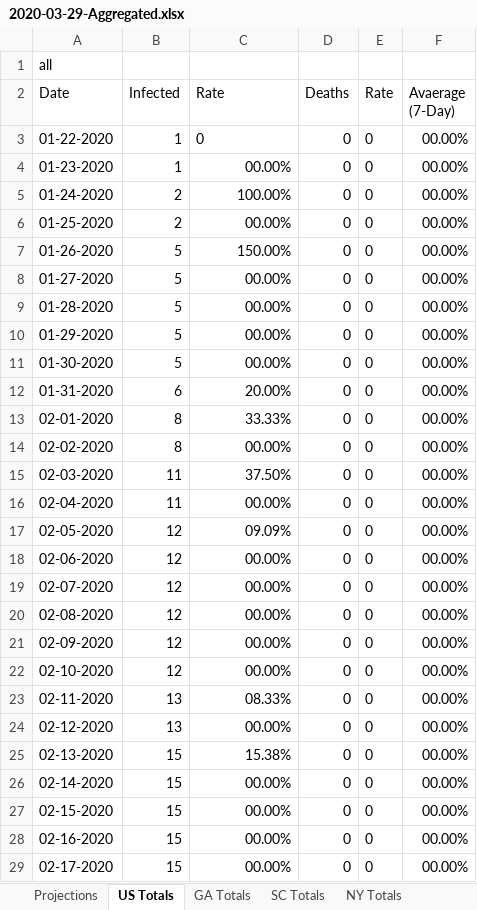
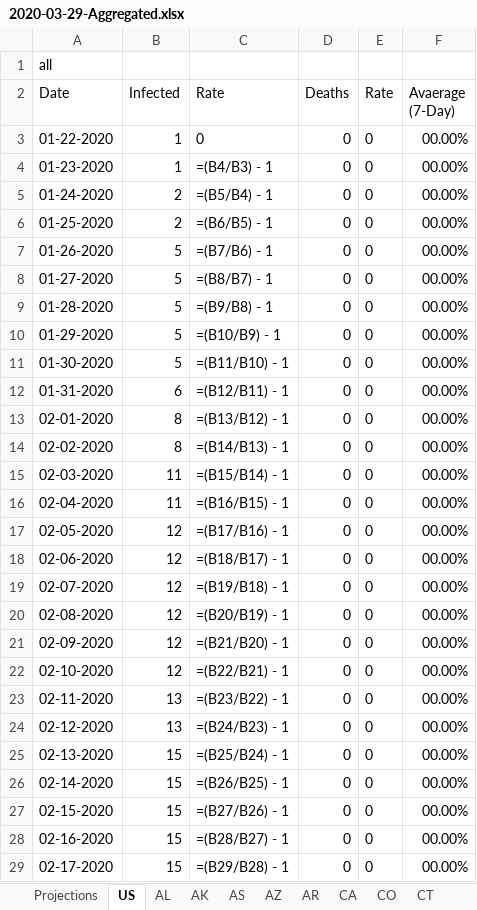
Before and after one commit to CyberCityCircuits/COVID-19-Analysis, an Excel workbook: 2020-03-29-Aggregated.xlsx, sheet US, drawn as a sheet; only a part is shown; values as stored, in another font and other column widths than the file's, no borders; formulas without a stored value are shown as written; the diff covers the shown part only; the diff names each change by its address in the sheet, - before the commit and + after, or states it on an @@ line.

```diff
--- a/2020-03-29-Aggregated.xlsx (sheet US)
+++ b/2020-03-29-Aggregated.xlsx (sheet US)
-sheet tab: US Totals
+sheet tab: US
-sheet tab: GA Totals
+sheet tab: AL
-sheet tab: SC Totals
+sheet tab: AK
-sheet tab: NY Totals
+sheet tab: AS
-C4 (Rate): 00.00%
+C4 (Rate): =(B4/B3) - 1
-C5 (Rate): 100.00%
+C5 (Rate): =(B5/B4) - 1
-C6 (Rate): 00.00%
+C6 (Rate): =(B6/B5) - 1
-C7 (Rate): 150.00%
+C7 (Rate): =(B7/B6) - 1
-C8 (Rate): 00.00%
+C8 (Rate): =(B8/B7) - 1
-C9 (Rate): 00.00%
+C9 (Rate): =(B9/B8) - 1
-C10 (Rate): 00.00%
+C10 (Rate): =(B10/B9) - 1
-C11 (Rate): 00.00%
+C11 (Rate): =(B11/B10) - 1
-C12 (Rate): 20.00%
+C12 (Rate): =(B12/B11) - 1
-C13 (Rate): 33.33%
+C13 (Rate): =(B13/B12) - 1
-C14 (Rate): 00.00%
+C14 (Rate): =(B14/B13) - 1
-C15 (Rate): 37.50%
+C15 (Rate): =(B15/B14) - 1
-C16 (Rate): 00.00%
+C16 (Rate): =(B16/B15) - 1
-C17 (Rate): 09.09%
+C17 (Rate): =(B17/B16) - 1
-C18 (Rate): 00.00%
+C18 (Rate): =(B18/B17) - 1
-C19 (Rate): 00.00%
+C19 (Rate): =(B19/B18) - 1
-C20 (Rate): 00.00%
+C20 (Rate): =(B20/B19) - 1
-C21 (Rate): 00.00%
+C21 (Rate): =(B21/B20) - 1
-C22 (Rate): 00.00%
+C22 (Rate): =(B22/B21) - 1
-C23 (Rate): 08.33%
+C23 (Rate): =(B23/B22) - 1
-C24 (Rate): 00.00%
+C24 (Rate): =(B24/B23) - 1
-C25 (Rate): 15.38%
+C25 (Rate): =(B25/B24) - 1
-C26 (Rate): 00.00%
+C26 (Rate): =(B26/B25) - 1
-C27 (Rate): 00.00%
+C27 (Rate): =(B27/B26) - 1
-C28 (Rate): 00.00%
+C28 (Rate): =(B28/B27) - 1
-C29 (Rate): 00.00%
+C29 (Rate): =(B29/B28) - 1
```
Also changed, not shown: 101 edited cells elsewhere in this sheet, sheet Projections, sheet AS, sheet AR, sheet CO, sheet CA, sheet AL, 4 more sheets, other sheet tabs, formulas that keep their value, 2 other files.
